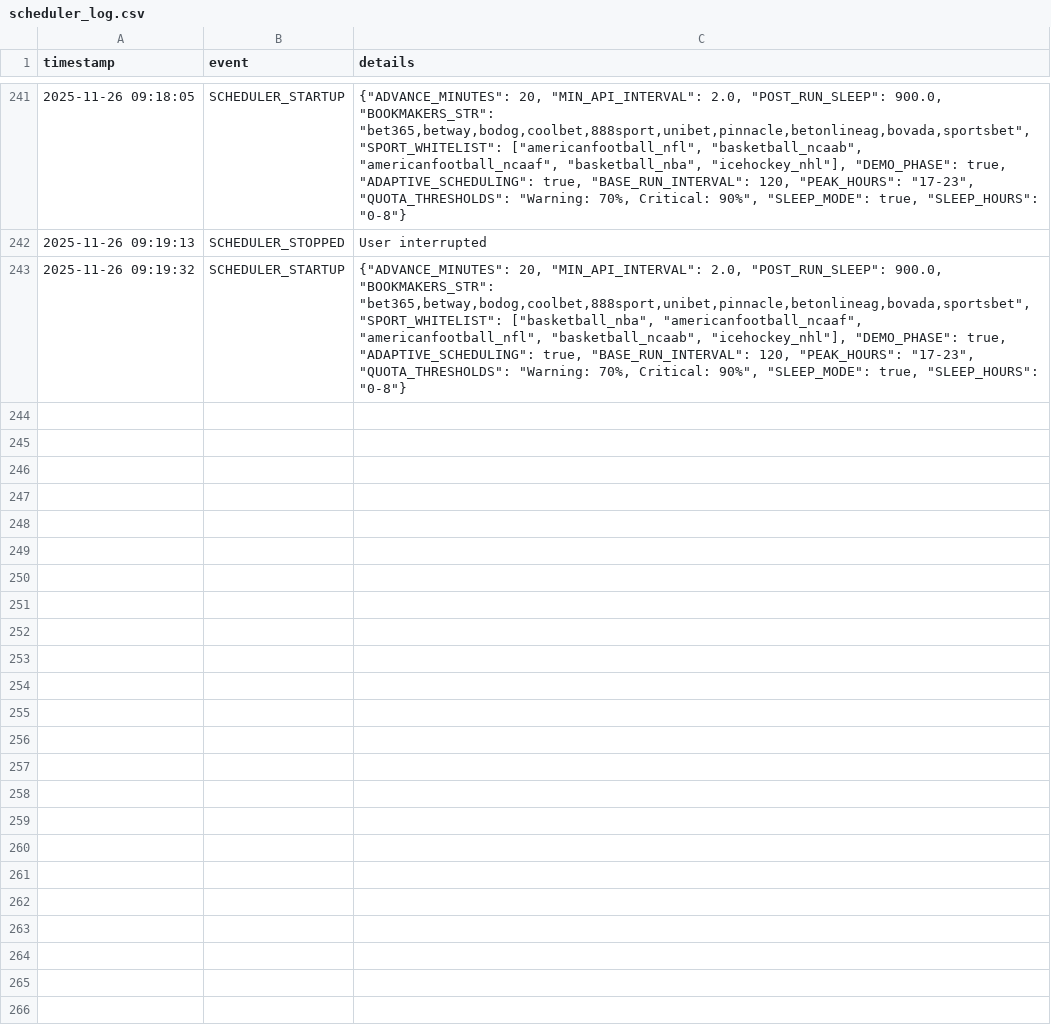
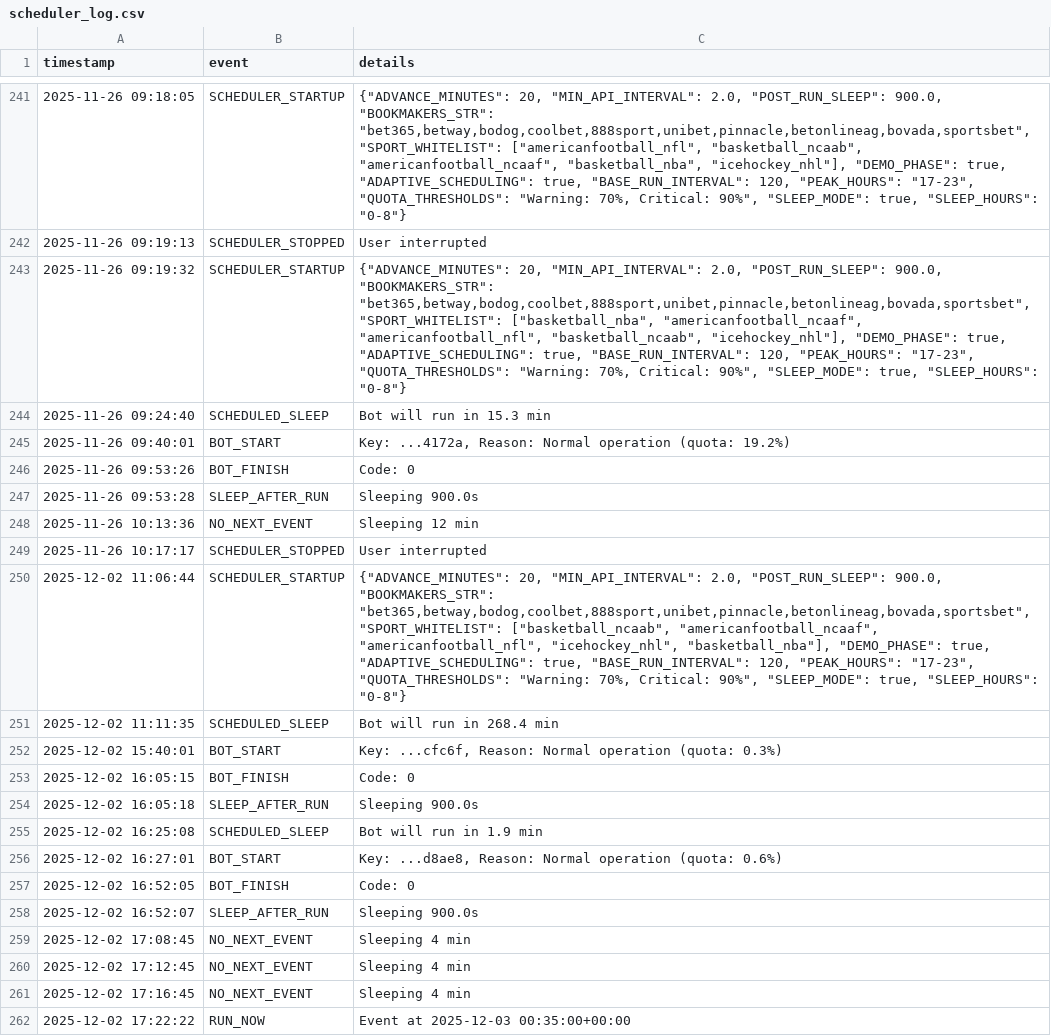
Before and after one commit to Blk-Sam/sports-arbitrage-bot, a CSV file: scheduling/scheduler_log.csv, drawn as a sheet; only a part is shown, gaps mark what is left out; the diff covers the shown part only.

```diff
--- a/scheduling/scheduler_log.csv
+++ b/scheduling/scheduler_log.csv
@@ -243 +243,20 @@ timestamp,event,details
 2025-11-26 09:19:32,SCHEDULER_STARTUP,"{""ADVANCE_MINUTES"": 20, ""MIN_API_INTERVAL"": 2.0, ""POST_RUN_SLEEP"": 900.0, ""BOOKMAKERS_STR"": ""bet365,betway,bodog,coolbet,888sport,unibet,pinnacle,betonlineag,bovada,sportsbet"", ""SPORT_WHITELIST"": [""basketball_nba"", ""americanfootball_ncaaf"", ""americanfootball_nfl"", ""basketball_ncaab"", ""icehockey_nhl""], ""DEMO_PHASE"": true, ""ADAPTIVE_SCHEDULING"": true, ""BASE_RUN_INTERVAL"": 120, ""PEAK_HOURS"": ""17-23"", ""QUOTA_THRESHOLDS"": ""Warning: 70%, Critical: 90%"", ""SLEEP_MODE"": true, ""SLEEP_HOURS"": ""0-8""}"
+2025-11-26 09:24:40,SCHEDULED_SLEEP,Bot will run in 15.3 min
+2025-11-26 09:40:01,BOT_START,"Key: ...4172a, Reason: Normal operation (quota: 19.2%)"
+2025-11-26 09:53:26,BOT_FINISH,Code: 0
+2025-11-26 09:53:28,SLEEP_AFTER_RUN,Sleeping 900.0s
+2025-11-26 10:13:36,NO_NEXT_EVENT,Sleeping 12 min
+2025-11-26 10:17:17,SCHEDULER_STOPPED,User interrupted
+2025-12-02 11:06:44,SCHEDULER_STARTUP,"{""ADVANCE_MINUTES"": 20, ""MIN_API_INTERVAL"": 2.0, ""POST_RUN_SLEEP"": 900.0, ""BOOKMAKERS_STR"": ""bet365,betway,bodog,coolbet,888sport,unibet,pinnacle,betonlineag,bovada,sportsbet"", ""SPORT_WHITELIST"": [""basketball_ncaab"", ""americanfootball_ncaaf"", ""americanfootball_nfl"", ""icehockey_nhl"", ""basketball_nba""], ""DEMO_PHASE"": true, ""ADAPTIVE_SCHEDULING"": true, ""BASE_RUN_INTERVAL"": 120, ""PEAK_HOURS"": ""17-23"", ""QUOTA_THRESHOLDS"": ""Warning: 70%, Critical: 90%"", ""SLEEP_MODE"": true, ""SLEEP_HOURS"": ""0-8""}"
+2025-12-02 11:11:35,SCHEDULED_SLEEP,Bot will run in 268.4 min
+2025-12-02 15:40:01,BOT_START,"Key: ...cfc6f, Reason: Normal operation (quota: 0.3%)"
+2025-12-02 16:05:15,BOT_FINISH,Code: 0
+2025-12-02 16:05:18,SLEEP_AFTER_RUN,Sleeping 900.0s
+2025-12-02 16:25:08,SCHEDULED_SLEEP,Bot will run in 1.9 min
+2025-12-02 16:27:01,BOT_START,"Key: ...d8ae8, Reason: Normal operation (quota: 0.6%)"
+2025-12-02 16:52:05,BOT_FINISH,Code: 0
+2025-12-02 16:52:07,SLEEP_AFTER_RUN,Sleeping 900.0s
+2025-12-02 17:08:45,NO_NEXT_EVENT,Sleeping 4 min
+2025-12-02 17:12:45,NO_NEXT_EVENT,Sleeping 4 min
+2025-12-02 17:16:45,NO_NEXT_EVENT,Sleeping 4 min
+2025-12-02 17:22:22,RUN_NOW,Event at 2025-12-03 00:35:00+00:00
```
Also changed, not shown: 13 added rows elsewhere in this file, data/bet_history.csv, data/simulation_log.csv, 45 other files.
